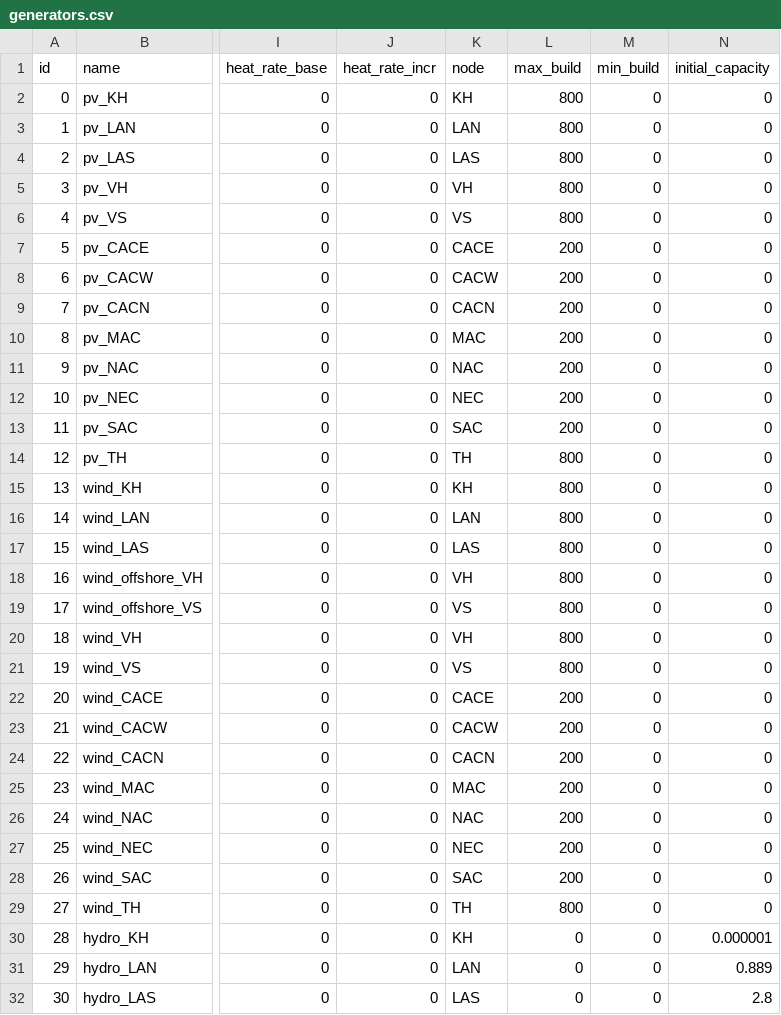
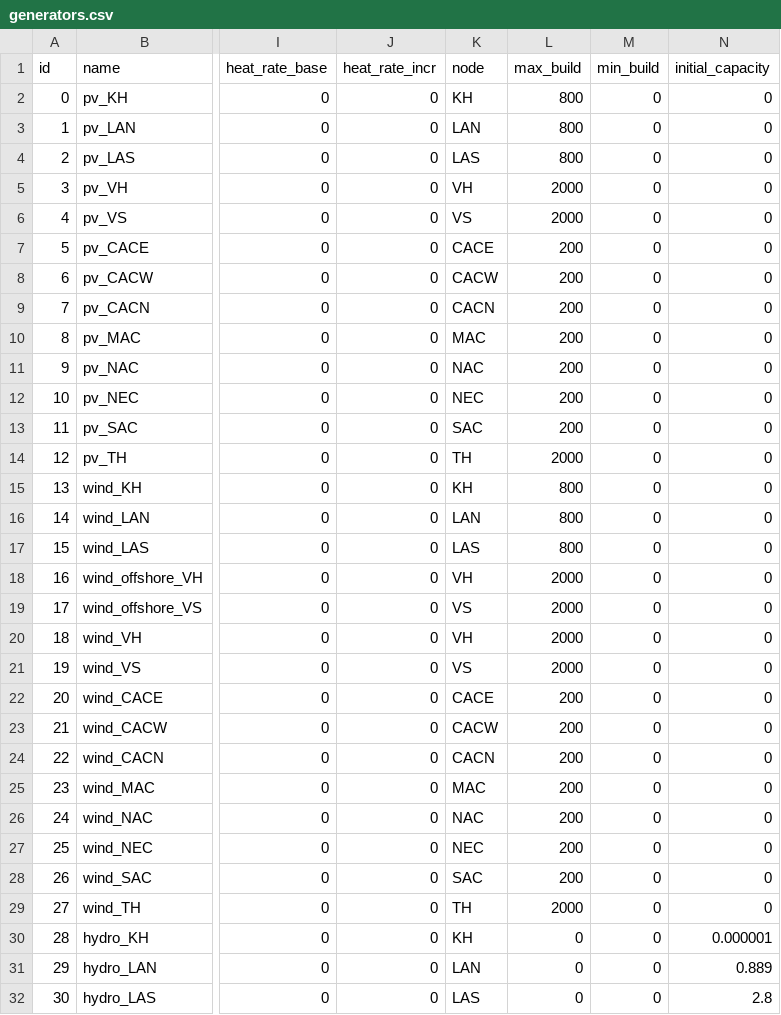
Before and after one commit to TimWeberRE100/FIRM_CE, a CSV file: firm_ce/config/generators.csv, drawn as a sheet; only a part is shown, gaps mark what is left out; the diff names each change by its address in the sheet, - before the commit and + after, or states it on an @@ line.

```diff
--- a/firm_ce/config/generators.csv
+++ b/firm_ce/config/generators.csv
-L5:L6 (max_build): 800
+L5:L6 (max_build): 2000
-L14 (max_build): 800
+L14 (max_build): 2000
-L18:L21 (max_build): 800
+L18:L21 (max_build): 2000
-L29 (max_build): 800
+L29 (max_build): 2000
```
Also changed, not shown: firm_ce/config/storages.csv.
